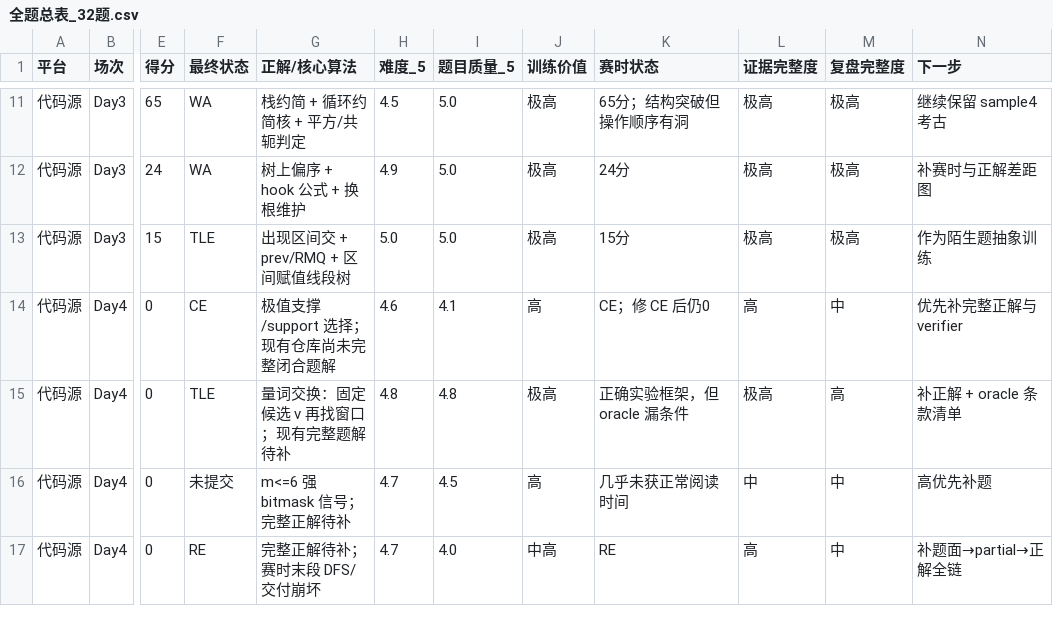
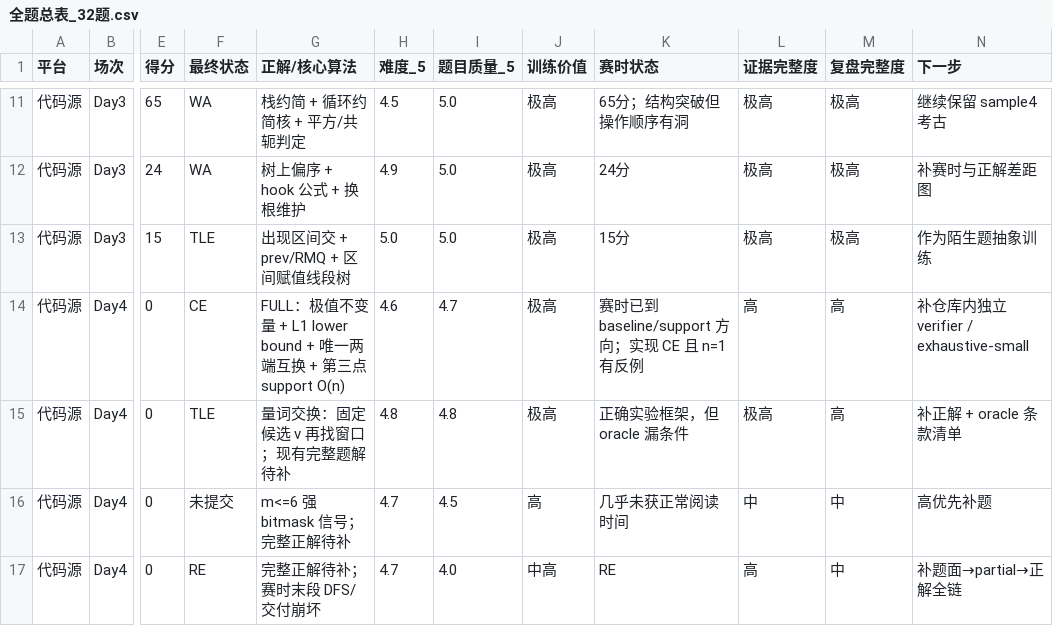
Before and after one commit to sutong-claude/Day1, a CSV file: 总览/全题总表_32题.csv, drawn as a sheet; only a part is shown, gaps mark what is left out; the diff names each change by its address in the sheet, - before the commit and + after, or states it on an @@ line.

Commit message:
sync Day4 A full solution status into analytics table: 总览/全题总表_32题.csv

```diff
--- a/总览/全题总表_32题.csv
+++ b/总览/全题总表_32题.csv
-G14 (正解/核心算法): 极值支撑/support 选择；现有仓库尚未完整闭合题解
+G14 (正解/核心算法): FULL：极值不变量 + L1 lower bound + 唯一两端互换 + 第三点 support O(n)
-I14 (题目质量_5): 4.1
+I14 (题目质量_5): 4.7
-J14 (训练价值): 高
+J14 (训练价值): 极高
-K14 (赛时状态): CE；修 CE 后仍0
+K14 (赛时状态): 赛时已到 baseline/support 方向；实现 CE 且 n=1 有反例
-M14 (复盘完整度): 中
+M14 (复盘完整度): 高
-N14 (下一步): 优先补完整正解与 verifier
+N14 (下一步): 补仓库内独立 verifier / exhaustive-small
```
